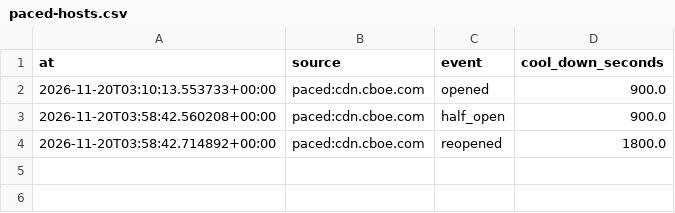
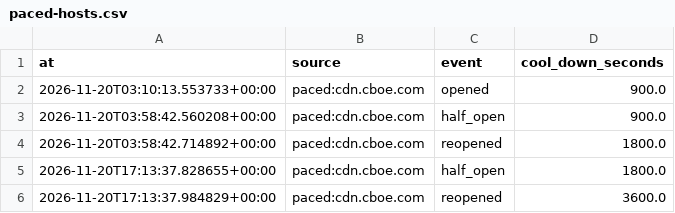
Before and after one commit to exepex/omenix-ingestion, a CSV file: research/data/resilience/paced-hosts.csv, drawn as a sheet.

```diff
--- a/research/data/resilience/paced-hosts.csv
+++ b/research/data/resilience/paced-hosts.csv
@@ -4 +4,3 @@ at,source,event,cool_down_seconds
 2026-11-20T03:58:42.714892+00:00,paced:cdn.cboe.com,reopened,1800.0
+2026-11-20T17:13:37.828655+00:00,paced:cdn.cboe.com,half_open,1800.0
+2026-11-20T17:13:37.984829+00:00,paced:cdn.cboe.com,reopened,3600.0
```
